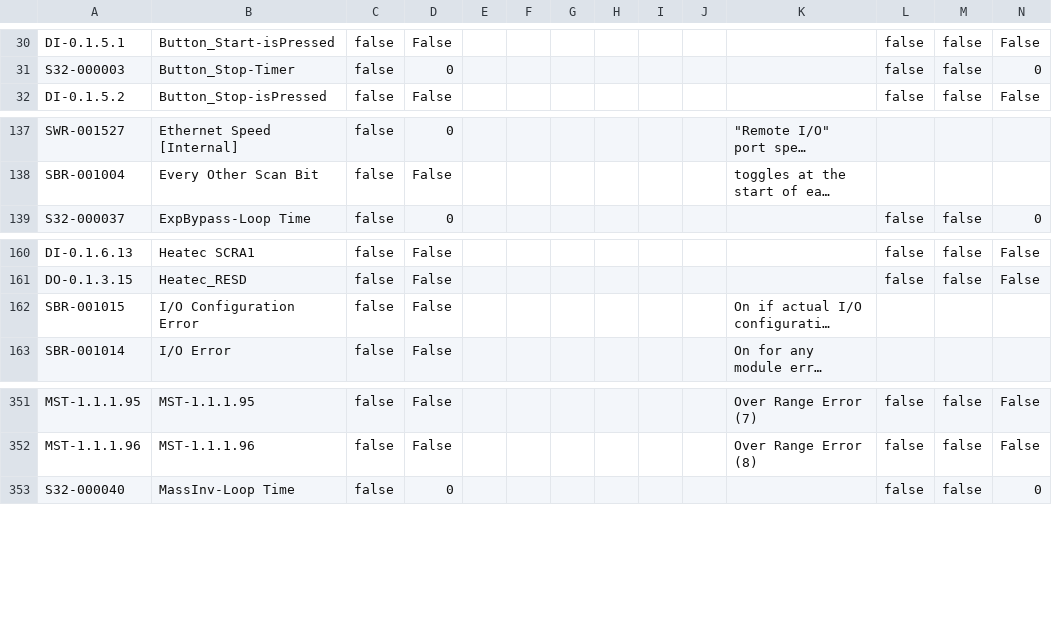
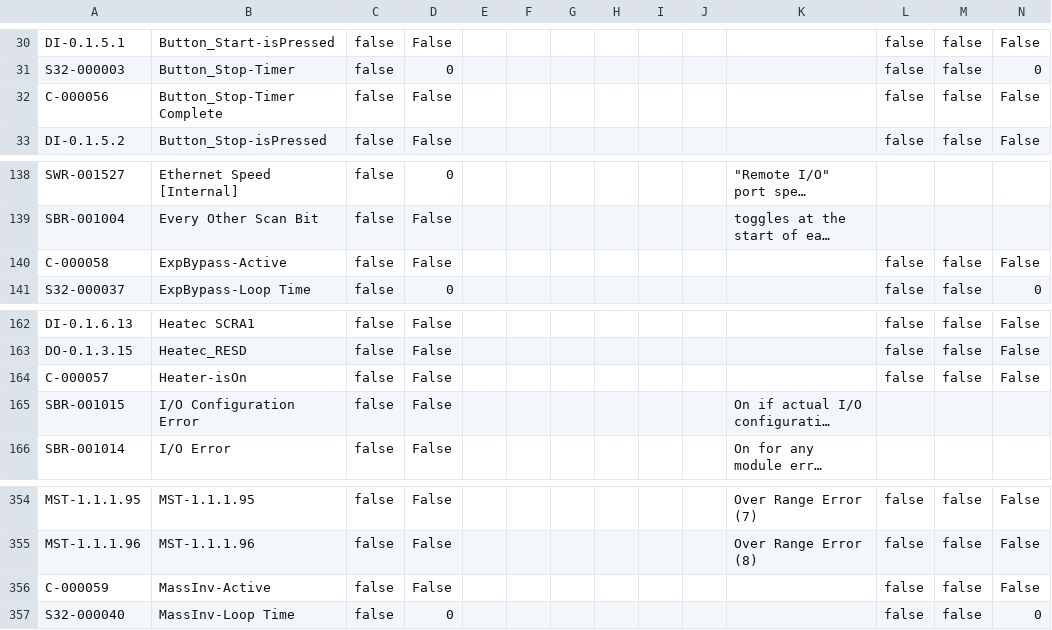
Before and after one commit to tuxx0rz/PLC-St-Louis, a CSV file: STLPJ1_Basic.csv, drawn as a sheet; only a part is shown, gaps mark what is left out; long unchanged cells end in …; the diff names each change by its address in the sheet, - before the commit and + after, or states it on an @@ line.

```diff
--- a/STLPJ1_Basic.csv
+++ b/STLPJ1_Basic.csv
+row 32: C-000056 | Button_Stop-Timer Complete | false | False |  |  |  |  |  |  |  | false | false | False
+row 140: C-000058 | ExpBypass-Active | false | False |  |  |  |  |  |  |  | false | false | False
+row 164: C-000057 | Heater-isOn | false | False |  |  |  |  |  |  |  | false | false | False
+row 356: C-000059 | MassInv-Active | false | False |  |  |  |  |  |  |  | false | false | False
```
Also changed, not shown: STLPJ1_Extended.csv, 1 other file.
